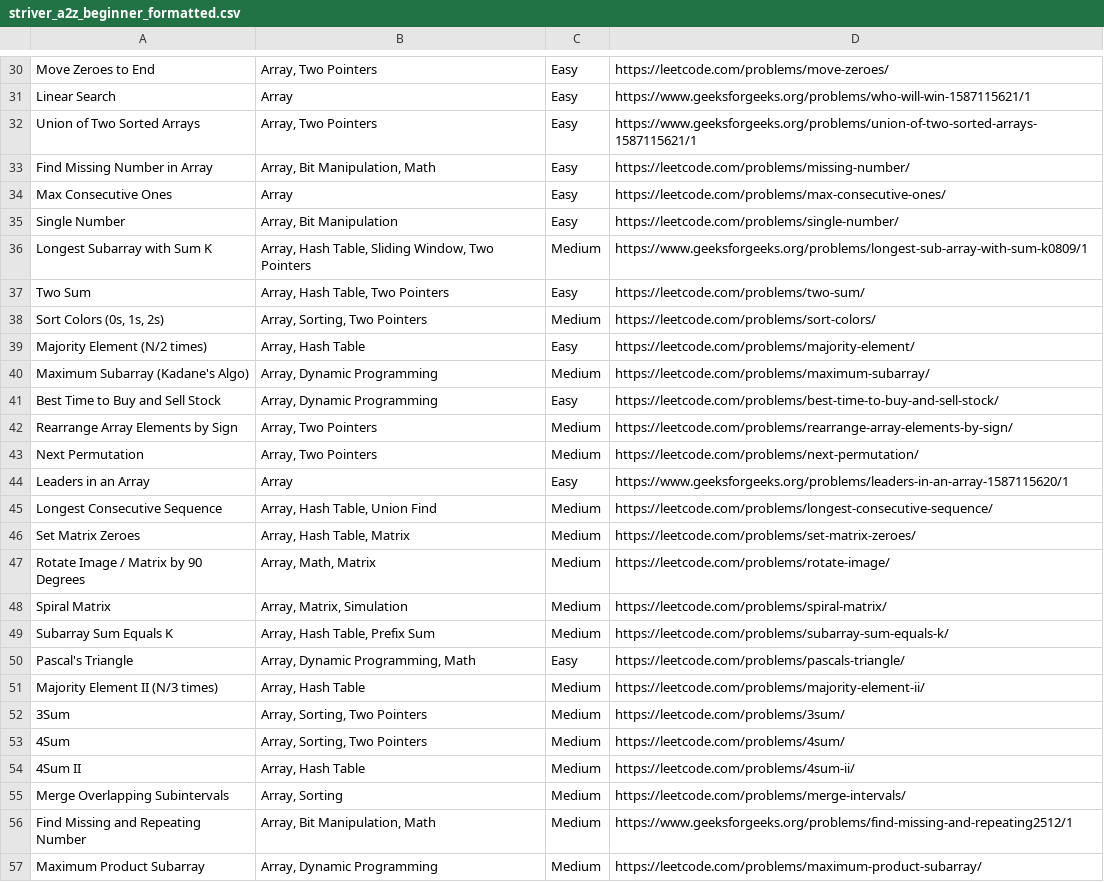
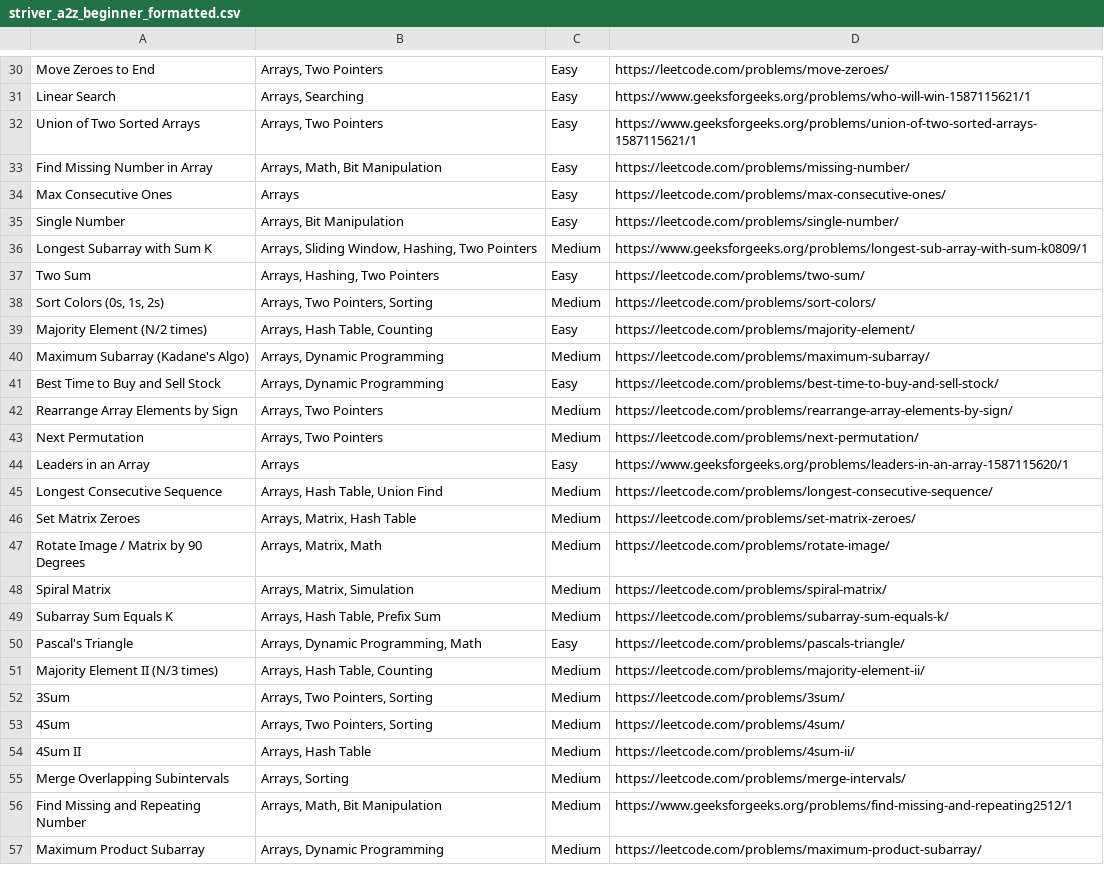
Before and after one commit to DebashishTiwary/MLBasics, a CSV file: tcanalise/striver_a2z_beginner_formatted.csv, drawn as a sheet; only a part is shown, gaps mark what is left out; the diff covers the shown part only; the diff names each change by its address in the sheet, - before the commit and + after, or states it on an @@ line.

```diff
--- a/tcanalise/striver_a2z_beginner_formatted.csv
+++ b/tcanalise/striver_a2z_beginner_formatted.csv
-B30: Array, Two Pointers
+B30: Arrays, Two Pointers
-B31: Array
+B31: Arrays, Searching
-B32: Array, Two Pointers
+B32: Arrays, Two Pointers
-B33: Array, Bit Manipulation, Math
+B33: Arrays, Math, Bit Manipulation
-B34: Array
+B34: Arrays
-B35: Array, Bit Manipulation
+B35: Arrays, Bit Manipulation
-B36: Array, Hash Table, Sliding Window, Two Pointers
+B36: Arrays, Sliding Window, Hashing, Two Pointers
-B37: Array, Hash Table, Two Pointers
+B37: Arrays, Hashing, Two Pointers
-B38: Array, Sorting, Two Pointers
+B38: Arrays, Two Pointers, Sorting
-B39: Array, Hash Table
+B39: Arrays, Hash Table, Counting
-B40:B41: Array, Dynamic Programming
+B40:B41: Arrays, Dynamic Programming
-B42:B43: Array, Two Pointers
+B42:B43: Arrays, Two Pointers
-B44: Array
+B44: Arrays
-B45: Array, Hash Table, Union Find
+B45: Arrays, Hash Table, Union Find
-B46: Array, Hash Table, Matrix
+B46: Arrays, Matrix, Hash Table
-B47: Array, Math, Matrix
+B47: Arrays, Matrix, Math
-B48: Array, Matrix, Simulation
+B48: Arrays, Matrix, Simulation
-B49: Array, Hash Table, Prefix Sum
+B49: Arrays, Hash Table, Prefix Sum
-B50: Array, Dynamic Programming, Math
+B50: Arrays, Dynamic Programming, Math
-B51: Array, Hash Table
+B51: Arrays, Hash Table, Counting
-B52:B53: Array, Sorting, Two Pointers
+B52:B53: Arrays, Two Pointers, Sorting
-B54: Array, Hash Table
+B54: Arrays, Hash Table
-B55: Array, Sorting
+B55: Arrays, Sorting
-B56: Array, Bit Manipulation, Math
+B56: Arrays, Math, Bit Manipulation
-B57: Array, Dynamic Programming
+B57: Arrays, Dynamic Programming
```
Also changed, not shown: 96 edited cells elsewhere in this file, 3 other files.
